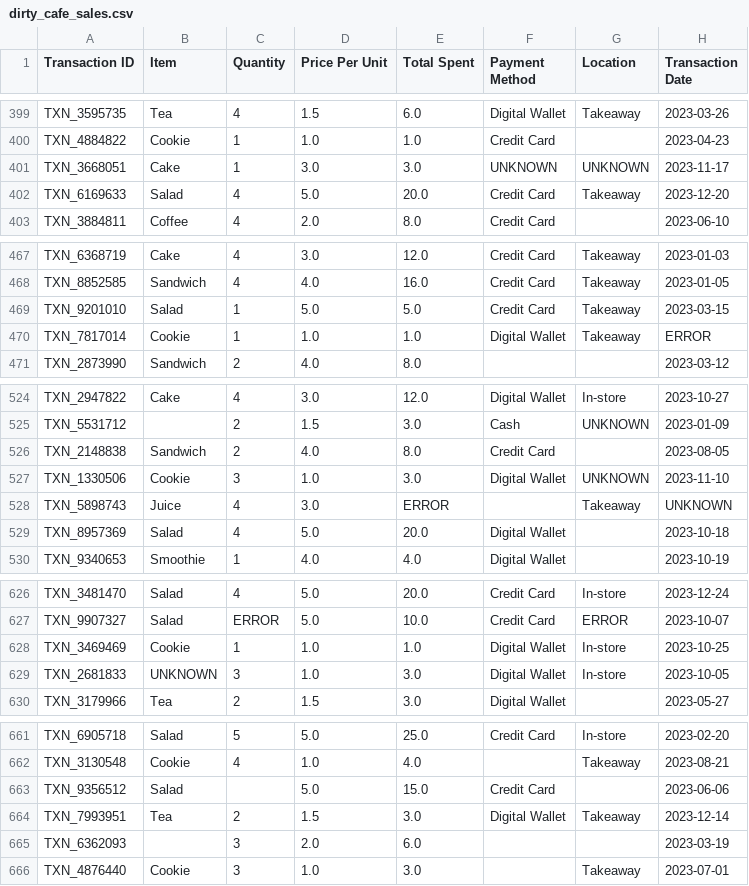
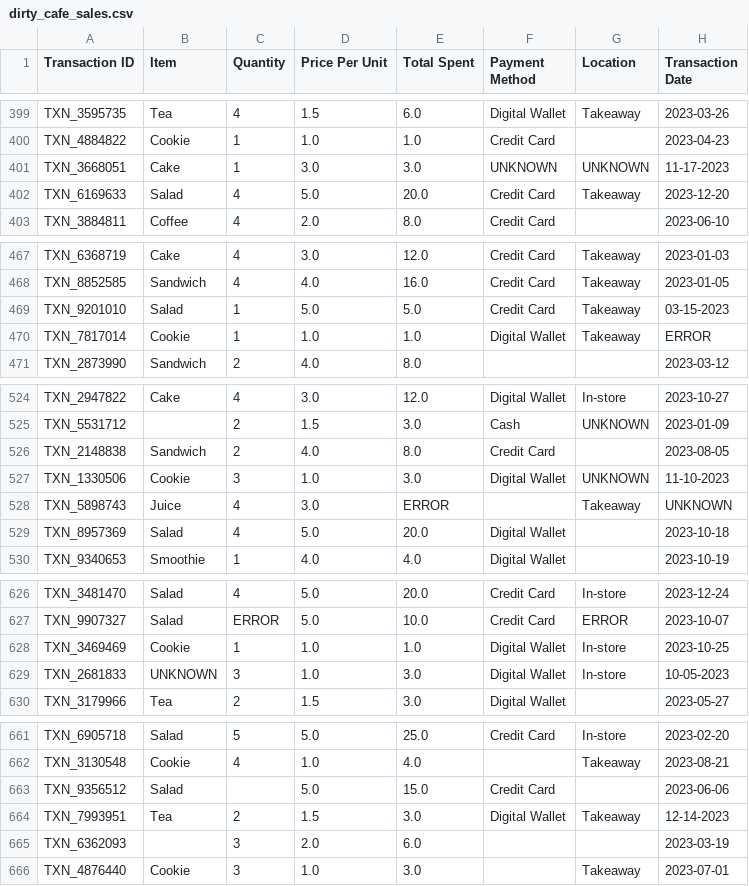
Before and after one commit to sami-hssn/csi4142-a2, a CSV file: dirty_cafe_sales.csv, drawn as a sheet; only a part is shown, gaps mark what is left out; the diff covers the shown part only.

```diff
--- a/dirty_cafe_sales.csv
+++ b/dirty_cafe_sales.csv
@@ -400,3 +400,3 @@ TXN_3595735,Tea,4,1.5,6.0,Digital Wallet,Takeaway,2023-03-26
 TXN_4884822,Cookie,1,1.0,1.0,Credit Card,,2023-04-23
-TXN_3668051,Cake,1,3.0,3.0,UNKNOWN,UNKNOWN,2023-11-17
+TXN_3668051,Cake,1,3.0,3.0,UNKNOWN,UNKNOWN,11-17-2023
 TXN_6169633,Salad,4,5.0,20.0,Credit Card,Takeaway,2023-12-20
@@ -468,3 +468,3 @@ TXN_6368719,Cake,4,3.0,12.0,Credit Card,Takeaway,2023-01-03
 TXN_8852585,Sandwich,4,4.0,16.0,Credit Card,Takeaway,2023-01-05
-TXN_9201010,Salad,1,5.0,5.0,Credit Card,Takeaway,2023-03-15
+TXN_9201010,Salad,1,5.0,5.0,Credit Card,Takeaway,03-15-2023
 TXN_7817014,Cookie,1,1.0,1.0,Digital Wallet,Takeaway,ERROR
@@ -526,3 +526,3 @@ TXN_5531712,,2,1.5,3.0,Cash,UNKNOWN,2023-01-09
 TXN_2148838,Sandwich,2,4.0,8.0,Credit Card,,2023-08-05
-TXN_1330506,Cookie,3,1.0,3.0,Digital Wallet,UNKNOWN,2023-11-10
+TXN_1330506,Cookie,3,1.0,3.0,Digital Wallet,UNKNOWN,11-10-2023
 TXN_5898743,Juice,4,3.0,ERROR,,Takeaway,UNKNOWN
@@ -628,3 +628,3 @@ TXN_9907327,Salad,ERROR,5.0,10.0,Credit Card,ERROR,2023-10-07
 TXN_3469469,Cookie,1,1.0,1.0,Digital Wallet,In-store,2023-10-25
-TXN_2681833,UNKNOWN,3,1.0,3.0,Digital Wallet,In-store,2023-10-05
+TXN_2681833,UNKNOWN,3,1.0,3.0,Digital Wallet,In-store,10-05-2023
 TXN_3179966,Tea,2,1.5,3.0,Digital Wallet,,2023-05-27
@@ -663,3 +663,3 @@ TXN_3130548,Cookie,4,1.0,4.0,,Takeaway,2023-08-21
 TXN_9356512,Salad,,5.0,15.0,Credit Card,,2023-06-06
-TXN_7993951,Tea,2,1.5,3.0,Digital Wallet,Takeaway,2023-12-14
+TXN_7993951,Tea,2,1.5,3.0,Digital Wallet,Takeaway,12-14-2023
 TXN_6362093,,3,2.0,6.0,,,2023-03-19
```
Also changed, not shown: 39 edited cells elsewhere in this file.
